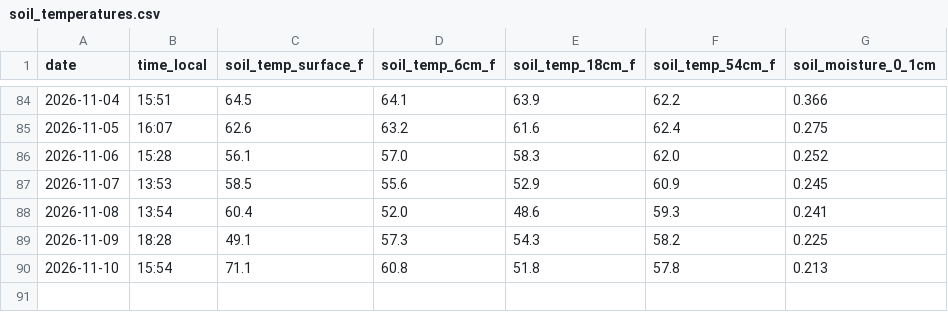
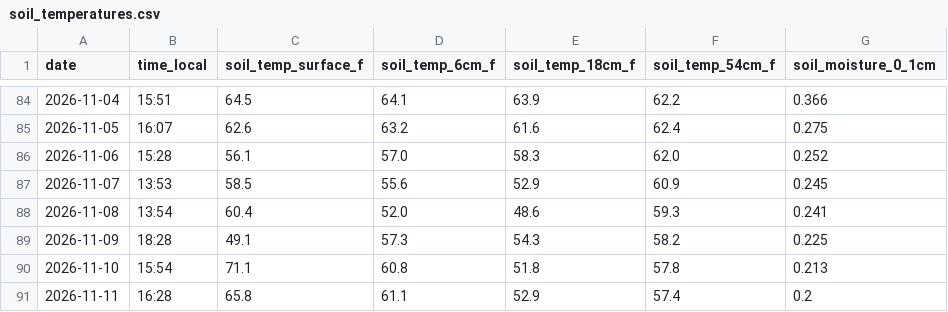
Before and after one commit to kickedup/soil-temp-tracker, a CSV file: data/soil_temperatures.csv, drawn as a sheet; only a part is shown, gaps mark what is left out.

```diff
--- a/data/soil_temperatures.csv
+++ b/data/soil_temperatures.csv
@@ -90 +90,2 @@ date,time_local,soil_temp_surface_f,soil_temp_6cm_f,soil_temp_18cm_f,soil_temp_5
 2026-11-10,15:54,71.1,60.8,51.8,57.8,0.213
+2026-11-11,16:28,65.8,61.1,52.9,57.4,0.2
```
